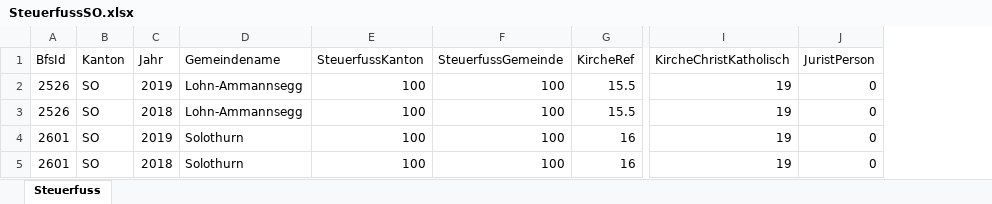
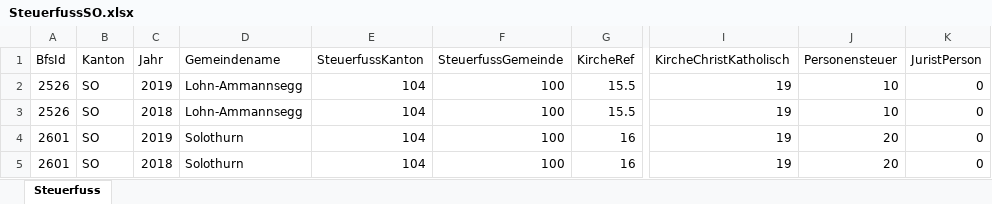
Before and after one commit to dniggeler/PensionTools, an Excel workbook: data/SO/SteuerfussSO.xlsx, sheet Steuerfuss, drawn as a sheet; only a part is shown, gaps mark what is left out; values as stored, in another font and other column widths than the file's, no borders; the diff names each change by its address in the sheet, - before the commit and + after, or states it on an @@ line.

```diff
--- a/data/SO/SteuerfussSO.xlsx (sheet Steuerfuss)
+++ b/data/SO/SteuerfussSO.xlsx (sheet Steuerfuss)
+column J (Personensteuer), rows 2-5: 10 | 10 | 20 | 20
-E2:E5 (SteuerfussKanton): 100
+E2:E5 (SteuerfussKanton): 104
```
Also changed, not shown: data/SG/SteuerfussSG.xlsx, data/SO/Steuerfuesse_NP_2000-2019.xlsx, 33 other files.
